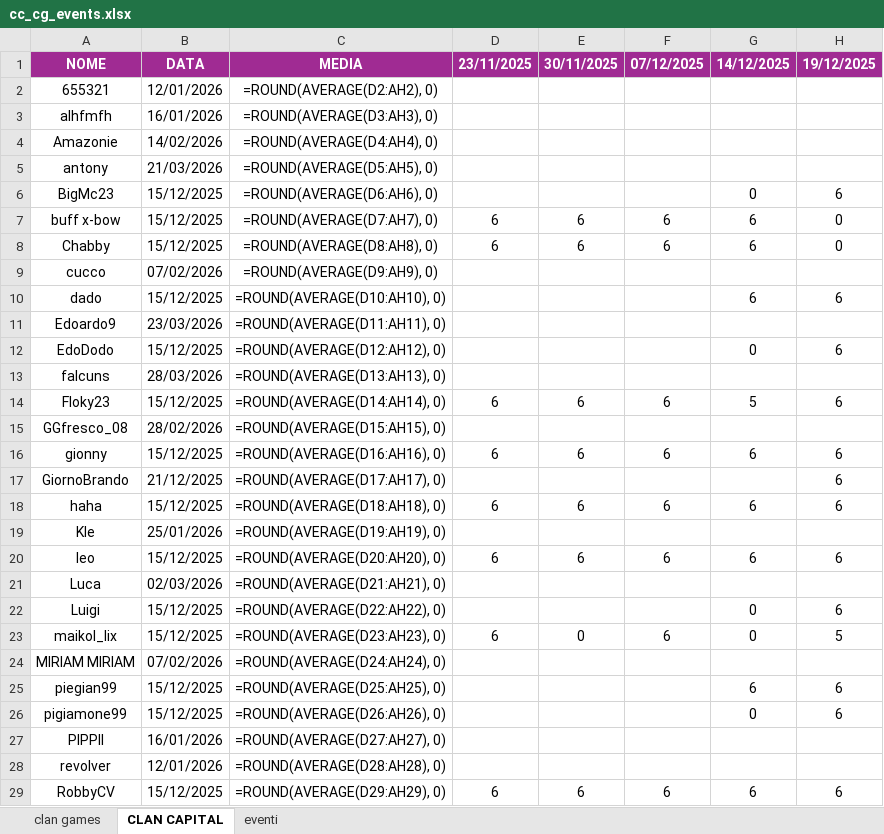
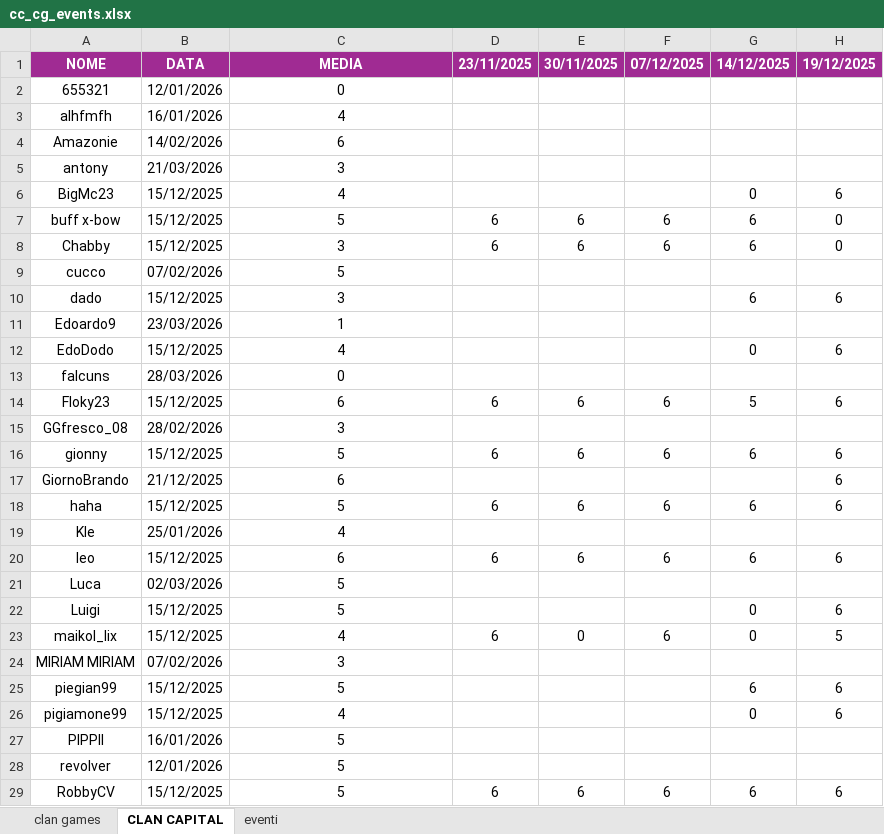
Before and after one commit to piegian99ita/clashMacacos, an Excel workbook: cc_cg_events.xlsx, sheet CLAN CAPITAL, drawn as a sheet; only a part is shown; values as stored, in another font and other column widths than the file's, no borders; formulas without a stored value are shown as written; the diff covers the shown part only; the diff names each change by its address in the sheet, - before the commit and + after, or states it on an @@ line.

```diff
--- a/cc_cg_events.xlsx (sheet CLAN CAPITAL)
+++ b/cc_cg_events.xlsx (sheet CLAN CAPITAL)
-C2: =ROUND(AVERAGE(D2:AH2), 0)
+C2: 0
-C3: =ROUND(AVERAGE(D3:AH3), 0)
+C3: 4
-C4: =ROUND(AVERAGE(D4:AH4), 0)
+C4: 6
-C5: =ROUND(AVERAGE(D5:AH5), 0)
+C5: 3
-C6: =ROUND(AVERAGE(D6:AH6), 0)
+C6: 4
-C7: =ROUND(AVERAGE(D7:AH7), 0)
+C7: 5
-C8: =ROUND(AVERAGE(D8:AH8), 0)
+C8: 3
-C9: =ROUND(AVERAGE(D9:AH9), 0)
+C9: 5
-C10: =ROUND(AVERAGE(D10:AH10), 0)
+C10: 3
-C11: =ROUND(AVERAGE(D11:AH11), 0)
+C11: 1
-C12: =ROUND(AVERAGE(D12:AH12), 0)
+C12: 4
-C13: =ROUND(AVERAGE(D13:AH13), 0)
+C13: 0
-C14: =ROUND(AVERAGE(D14:AH14), 0)
+C14: 6
-C15: =ROUND(AVERAGE(D15:AH15), 0)
+C15: 3
-C16: =ROUND(AVERAGE(D16:AH16), 0)
+C16: 5
-C17: =ROUND(AVERAGE(D17:AH17), 0)
+C17: 6
-C18: =ROUND(AVERAGE(D18:AH18), 0)
+C18: 5
-C19: =ROUND(AVERAGE(D19:AH19), 0)
+C19: 4
-C20: =ROUND(AVERAGE(D20:AH20), 0)
+C20: 6
-C21: =ROUND(AVERAGE(D21:AH21), 0)
+C21: 5
-C22: =ROUND(AVERAGE(D22:AH22), 0)
+C22: 5
-C23: =ROUND(AVERAGE(D23:AH23), 0)
+C23: 4
-C24: =ROUND(AVERAGE(D24:AH24), 0)
+C24: 3
-C25: =ROUND(AVERAGE(D25:AH25), 0)
+C25: 5
-C26: =ROUND(AVERAGE(D26:AH26), 0)
+C26: 4
-C27: =ROUND(AVERAGE(D27:AH27), 0)
+C27: 5
-C28: =ROUND(AVERAGE(D28:AH28), 0)
+C28: 5
-C29: =ROUND(AVERAGE(D29:AH29), 0)
+C29: 5
```
Also changed, not shown: 17 edited cells elsewhere in this sheet, sheet clan games.
